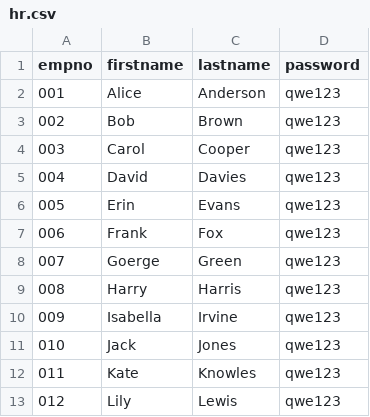
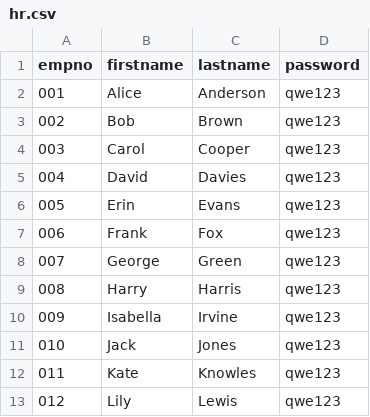
Before and after one commit to Evolveum/midpoint-book, a CSV file: samples/2/hr.csv, drawn as a sheet; only a part is shown.

```diff
--- a/samples/2/hr.csv
+++ b/samples/2/hr.csv
@@ -7,3 +7,3 @@
 "006","Frank","Fox","qwe123"
-"007","Goerge","Green","qwe123"
+"007","George","Green","qwe123"
 "008","Harry","Harris","qwe123"
```
Also changed, not shown: samples/10/hr.csv, samples/5/hr.csv, 8 other files.
